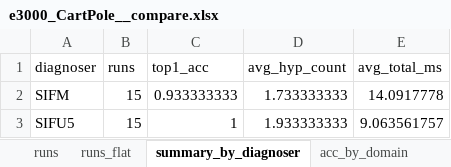
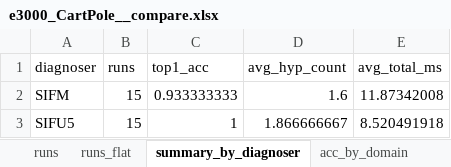
Before and after one commit to aviramom/drl-fault-inference, an Excel workbook: experimental results/e3000_CartPole__compare.xlsx, sheet summary_by_diagnoser, drawn as a sheet; values as stored, in another font and other column widths than the file's, no borders; the diff names each change by its address in the sheet, - before the commit and + after, or states it on an @@ line.

```diff
--- a/experimental results/e3000_CartPole__compare.xlsx (sheet summary_by_diagnoser)
+++ b/experimental results/e3000_CartPole__compare.xlsx (sheet summary_by_diagnoser)
-D2 (avg_hyp_count): 1.733333333
+D2 (avg_hyp_count): 1.6
-E2 (avg_total_ms): 14.0917778
+E2 (avg_total_ms): 11.87342008
-D3 (avg_hyp_count): 1.933333333
+D3 (avg_hyp_count): 1.866666667
-E3 (avg_total_ms): 9.063561757
+E3 (avg_total_ms): 8.520491918
```
Also changed, not shown: sheet runs_flat, sheet runs, experimental results/e3000_CartPole.xlsx, experimental results/e4000_MountainCar__compare.xlsx, 8 other files.
